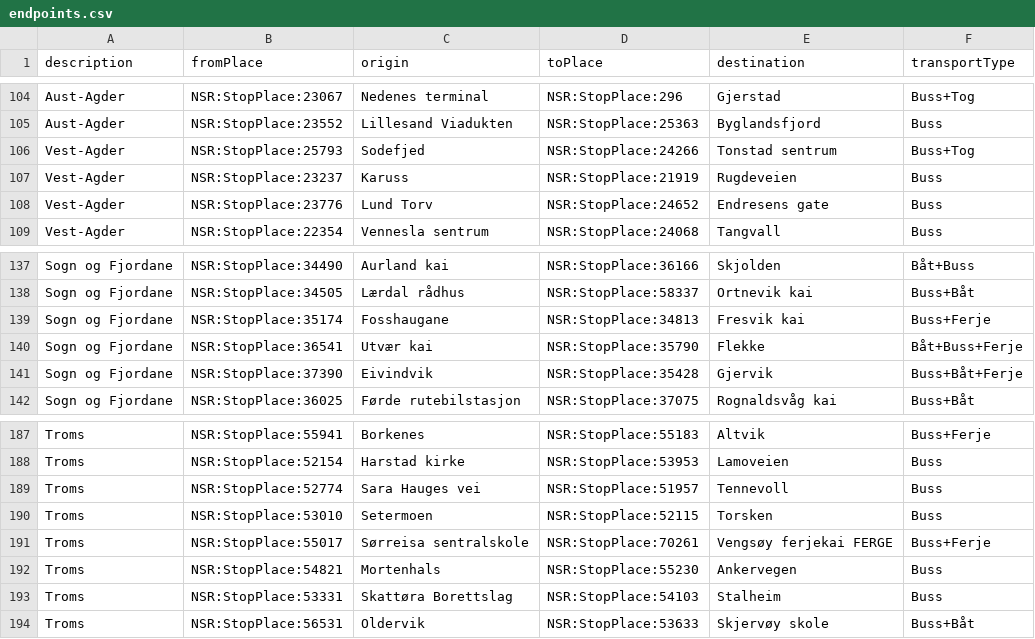
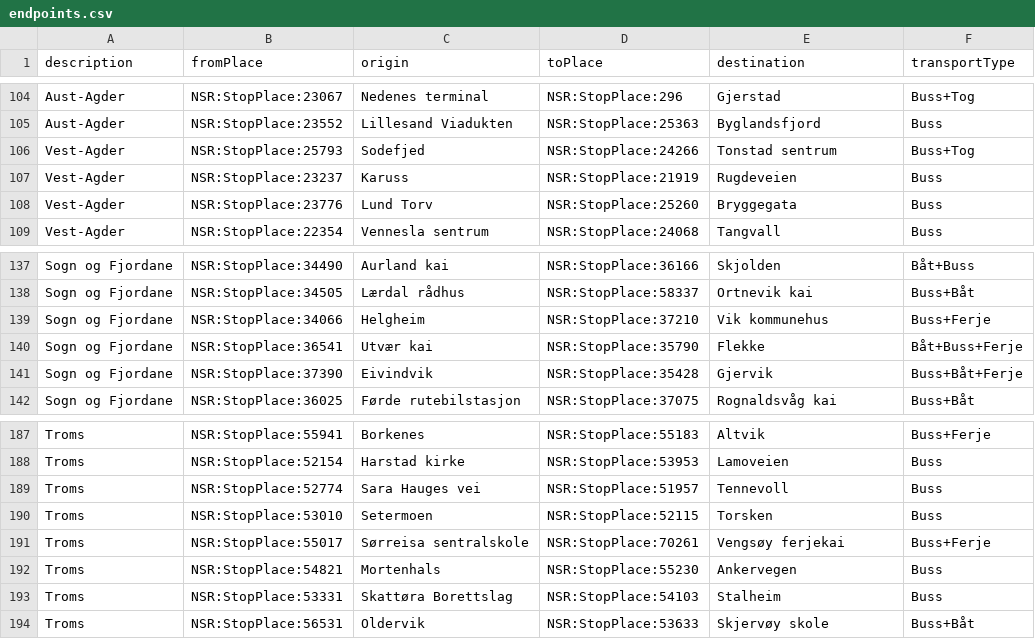
Before and after one commit to entur/otp-travelsearch-qa, a CSV file: endpoints.csv, drawn as a sheet; only a part is shown, gaps mark what is left out.

Commit message:
Update endpoints file

```diff
--- a/endpoints.csv
+++ b/endpoints.csv
@@ -107,3 +107,3 @@ Vest-Agder;NSR:StopPlace:25793;Sodefjed;NSR:StopPlace:24266;Tonstad sentrum;Buss
 Vest-Agder;NSR:StopPlace:23237;Karuss;NSR:StopPlace:21919;Rugdeveien;Buss
-Vest-Agder;NSR:StopPlace:23776;Lund Torv;NSR:StopPlace:24652;Endresens gate;Buss
+Vest-Agder;NSR:StopPlace:23776;Lund Torv;NSR:StopPlace:25260;Bryggegata;Buss
 Vest-Agder;NSR:StopPlace:22354;Vennesla sentrum;NSR:StopPlace:24068;Tangvall;Buss
@@ -138,3 +138,3 @@ Sogn og Fjordane;NSR:StopPlace:34490;Aurland kai;NSR:StopPlace:36166;Skjolden;B
 Sogn og Fjordane;NSR:StopPlace:34505;Lærdal rådhus;NSR:StopPlace:58337;Ortnevik kai;Buss+Båt
-Sogn og Fjordane;NSR:StopPlace:35174;Fosshaugane;NSR:StopPlace:34813;Fresvik kai;Buss+Ferje
+Sogn og Fjordane;NSR:StopPlace:34066;Helgheim;NSR:StopPlace:37210;Vik kommunehus;Buss+Ferje
 Sogn og Fjordane;NSR:StopPlace:36541;Utvær kai;NSR:StopPlace:35790;Flekke;Båt+Buss+Ferje
@@ -190,3 +190,3 @@ Troms;NSR:StopPlace:52774;Sara Hauges vei;NSR:StopPlace:51957;Tennevoll;Buss
 Troms;NSR:StopPlace:53010;Setermoen;NSR:StopPlace:52115;Torsken;Buss
-Troms;NSR:StopPlace:55017;Sørreisa sentralskole;NSR:StopPlace:70261;Vengsøy ferjekai FERGE;Buss+Ferje
+Troms;NSR:StopPlace:55017;Sørreisa sentralskole;NSR:StopPlace:70261;Vengsøy ferjekai;Buss+Ferje
 Troms;NSR:StopPlace:54821;Mortenhals;NSR:StopPlace:55230;Ankervegen;Buss
```
